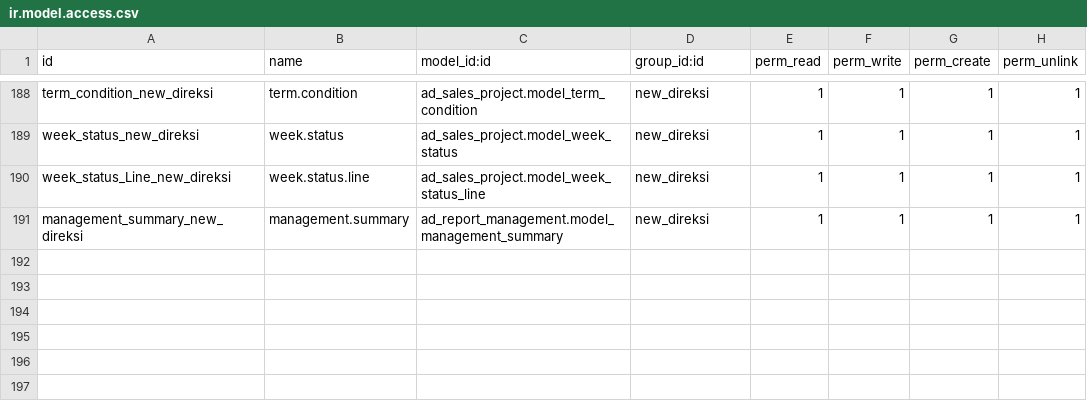
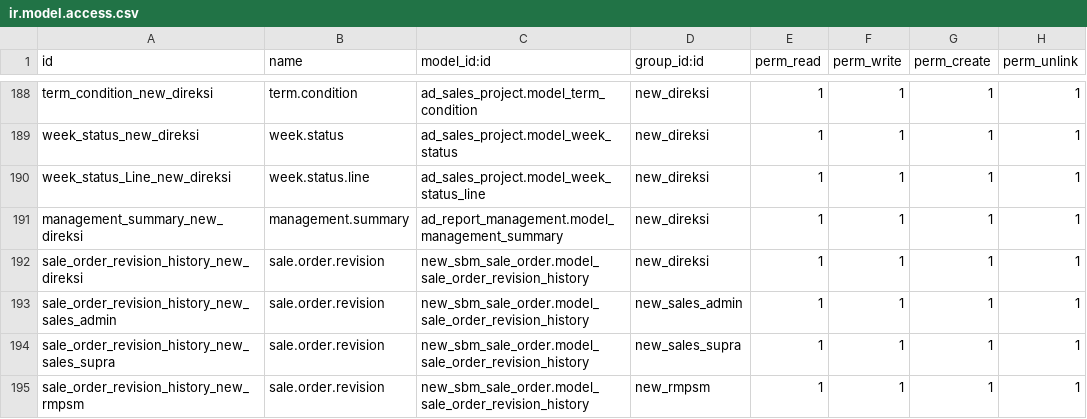
Before and after one commit to ekachandrasetiawan/ERP-Supra, a CSV file: new_sbm_sale_order/security/ir.model.access.csv, drawn as a sheet; only a part is shown, gaps mark what is left out; the diff names each change by its address in the sheet, - before the commit and + after, or states it on an @@ line.

Commit message:
tambah security untuk mengaksek model revised_histories

```diff
--- a/new_sbm_sale_order/security/ir.model.access.csv
+++ b/new_sbm_sale_order/security/ir.model.access.csv
+row 192: sale_order_revision_history_new_direksi | sale.order.revision | new_sbm_sale_order.model_sale_order_revision_history | new_direksi | 1 | 1 | 1 | 1
+row 193: sale_order_revision_history_new_sales_admin | sale.order.revision | new_sbm_sale_order.model_sale_order_revision_history | new_sales_admin | 1 | 1 | 1 | 1
+row 194: sale_order_revision_history_new_sales_supra | sale.order.revision | new_sbm_sale_order.model_sale_order_revision_history | new_sales_supra | 1 | 1 | 1 | 1
+row 195: sale_order_revision_history_new_rmpsm | sale.order.revision | new_sbm_sale_order.model_sale_order_revision_history | new_rmpsm | 1 | 1 | 1 | 1
```
Also changed, not shown: 1 other file.
